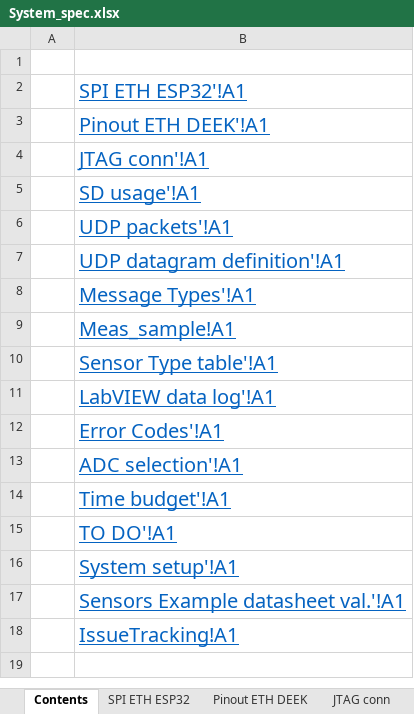
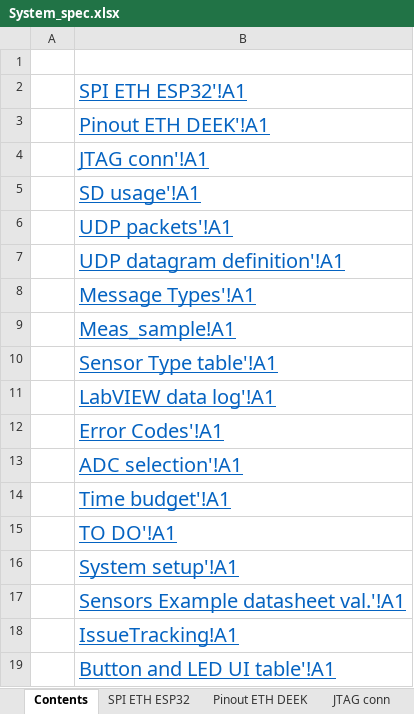
Before and after one commit to Yourigh/FRA_Sensor_platform, an Excel workbook: 1-SystemDocs/System_spec.xlsx, sheet Contents, drawn as a sheet; values as stored, in another font and other column widths than the file's, no borders; the diff names each change by its address in the sheet, - before the commit and + after, or states it on an @@ line.

```diff
--- a/1-SystemDocs/System_spec.xlsx (sheet Contents)
+++ b/1-SystemDocs/System_spec.xlsx (sheet Contents)
+row 19:  | Button and LED UI table'!A1
```
Also changed, not shown: sheet Sensor Type table, sheet TO DO, other sheet tabs, charts or pictures, 2-Electrical/0 - Development Drawings/1 - Main Board/2 - eeBOM/V3/All_BOMs_prepation_v3.1_CHINA.xlsx, 24 other files.
